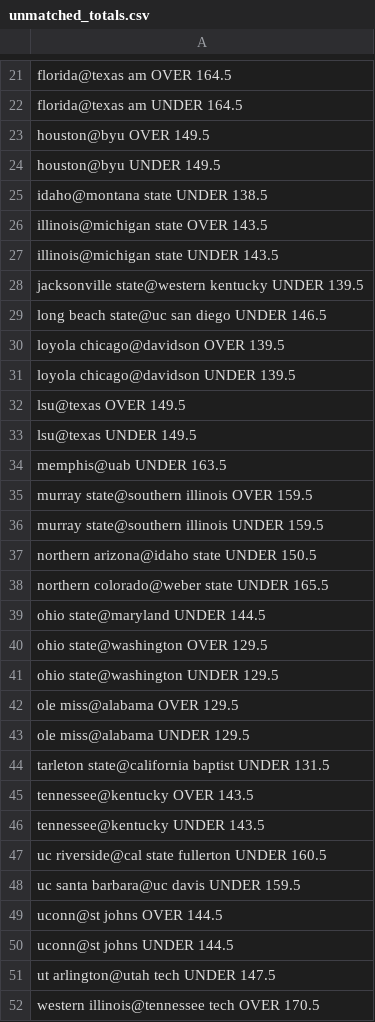
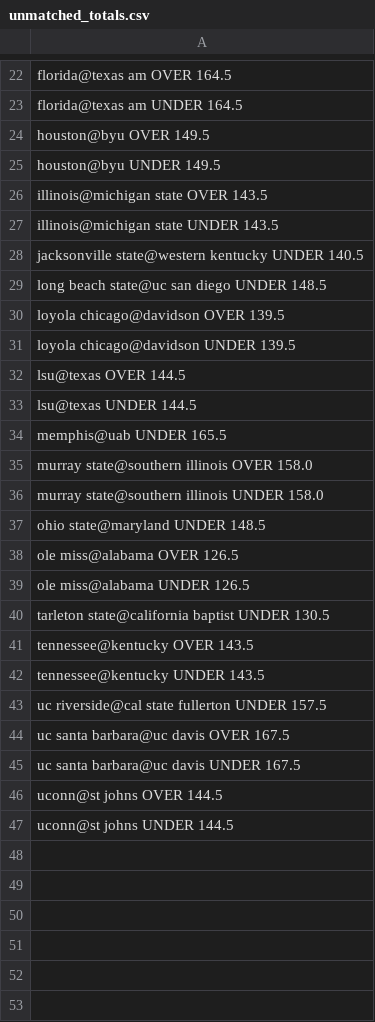
Before and after one commit to JahsonWestby/Kalshi-edge-finder, a CSV file: data/unmatched_totals.csv, drawn as a sheet; only a part is shown, gaps mark what is left out; the diff covers the shown part only.

```diff
--- a/data/unmatched_totals.csv
+++ b/data/unmatched_totals.csv
@@ -24,29 +25,23 @@ houston@byu OVER 149.5
 houston@byu UNDER 149.5
-idaho@montana state UNDER 138.5
 illinois@michigan state OVER 143.5
 illinois@michigan state UNDER 143.5
-jacksonville state@western kentucky UNDER 139.5
-long beach state@uc san diego UNDER 146.5
+jacksonville state@western kentucky UNDER 140.5
+long beach state@uc san diego UNDER 148.5
 loyola chicago@davidson OVER 139.5
 loyola chicago@davidson UNDER 139.5
-lsu@texas OVER 149.5
-lsu@texas UNDER 149.5
-memphis@uab UNDER 163.5
-murray state@southern illinois OVER 159.5
-murray state@southern illinois UNDER 159.5
-northern arizona@idaho state UNDER 150.5
-northern colorado@weber state UNDER 165.5
-ohio state@maryland UNDER 144.5
-ohio state@washington OVER 129.5
-ohio state@washington UNDER 129.5
-ole miss@alabama OVER 129.5
-ole miss@alabama UNDER 129.5
-tarleton state@california baptist UNDER 131.5
+lsu@texas OVER 144.5
+lsu@texas UNDER 144.5
+memphis@uab UNDER 165.5
+murray state@southern illinois OVER 158.0
+murray state@southern illinois UNDER 158.0
+ohio state@maryland UNDER 148.5
+ole miss@alabama OVER 126.5
+ole miss@alabama UNDER 126.5
+tarleton state@california baptist UNDER 130.5
 tennessee@kentucky OVER 143.5
 tennessee@kentucky UNDER 143.5
-uc riverside@cal state fullerton UNDER 160.5
-uc santa barbara@uc davis UNDER 159.5
+uc riverside@cal state fullerton UNDER 157.5
+uc santa barbara@uc davis OVER 167.5
+uc santa barbara@uc davis UNDER 167.5
 uconn@st johns OVER 144.5
 uconn@st johns UNDER 144.5
-ut arlington@utah tech UNDER 147.5
-western illinois@tennessee tech OVER 170.5
```
Also changed, not shown: 1 added row, 1 removed row and 3 edited cells elsewhere in this file, data/edges_found.csv, 8 other files.
